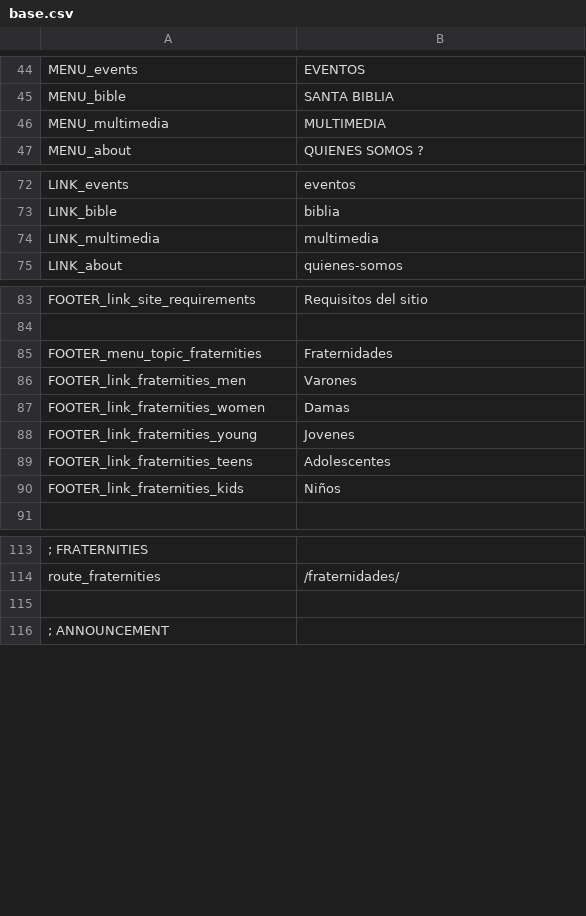
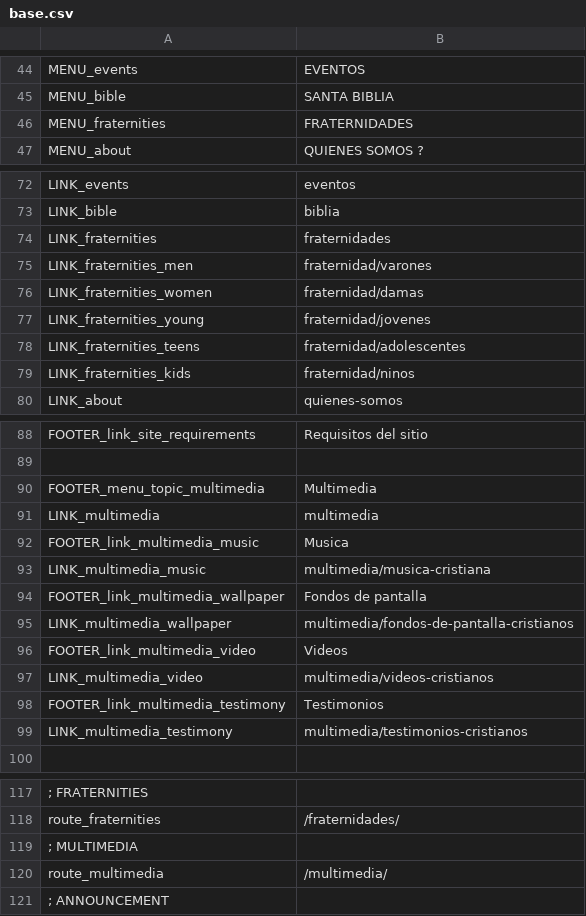
Before and after one commit to arthasmx/Mision, a CSV file: app/locale/es/base.csv, drawn as a sheet; only a part is shown, gaps mark what is left out; the diff covers the shown part only.

Commit message:
Changes multimedia 4 fraternities, Fixes 23

```diff
--- a/app/locale/es/base.csv
+++ b/app/locale/es/base.csv
@@ -45,3 +45,3 @@
   MENU_bible, "SANTA BIBLIA"
-  MENU_multimedia, "MULTIMEDIA"
+  MENU_fraternities, "FRATERNIDADES"
   MENU_about,"QUIENES SOMOS ?"
@@ -73,3 +73,8 @@
   LINK_bible, "biblia"
-  LINK_multimedia, "multimedia"
+  LINK_fraternities, "fraternidades"
+    LINK_fraternities_men, "fraternidad/varones"
+    LINK_fraternities_women, "fraternidad/damas"
+    LINK_fraternities_young, "fraternidad/jovenes"
+    LINK_fraternities_teens, "fraternidad/adolescentes"
+    LINK_fraternities_kids, "fraternidad/ninos"
   LINK_about, "quienes-somos"
@@ -84,8 +89,12 @@
 
-    FOOTER_menu_topic_fraternities, "Fraternidades"
-      FOOTER_link_fraternities_men, "Varones"
-      FOOTER_link_fraternities_women, "Damas"
-      FOOTER_link_fraternities_young, "Jovenes"
-      FOOTER_link_fraternities_teens, "Adolescentes"
-      FOOTER_link_fraternities_kids, "Niños"
+    FOOTER_menu_topic_multimedia, "Multimedia"
+        LINK_multimedia, "multimedia"
+      FOOTER_link_multimedia_music, "Musica"
+        LINK_multimedia_music, "multimedia/musica-cristiana"
+      FOOTER_link_multimedia_wallpaper, "Fondos de pantalla"
+        LINK_multimedia_wallpaper, "multimedia/fondos-de-pantalla-cristianos"
+      FOOTER_link_multimedia_video, "Videos"
+        LINK_multimedia_video, "multimedia/videos-cristianos"
+      FOOTER_link_multimedia_testimony, "Testimonios"
+        LINK_multimedia_testimony, "multimedia/testimonios-cristianos"
 
@@ -114,3 +118,4 @@
     route_fraternities, "/fraternidades/"
-
+  ; MULTIMEDIA
+    route_multimedia, "/multimedia/"
   ; ANNOUNCEMENT
```
Also changed, not shown: 1 added row and 1 removed row elsewhere in this file, app/locale/es/frontend.csv, 10 other files.
